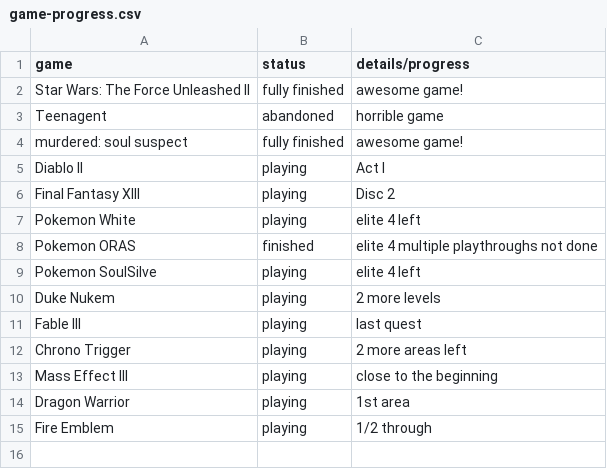
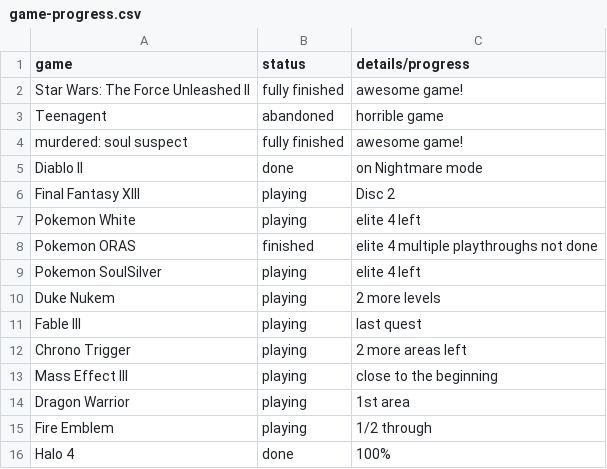
Before and after one commit to AntJanus/game-backlogger, a CSV file: game-progress.csv, drawn as a sheet.

Commit message:
Update game-progress.csv

```diff
--- a/game-progress.csv
+++ b/game-progress.csv
@@ -4,3 +4,3 @@ Teenagent, abandoned, horrible game
 murdered: soul suspect, fully finished, awesome game!
-Diablo II, playing, Act I
+Diablo II, done, on Nightmare mode
 Final Fantasy XIII, playing, Disc 2
@@ -8,3 +8,3 @@ Pokemon White, playing, elite 4 left
 Pokemon ORAS, finished, elite 4 multiple playthroughs not done
-Pokemon SoulSilve, playing, elite 4 left
+Pokemon SoulSilver, playing, elite 4 left
 Duke Nukem, playing, 2 more levels
@@ -15 +15,2 @@ Dragon Warrior, playing, 1st area
 Fire Emblem, playing, 1/2 through
+Halo 4, done, 100%
```
